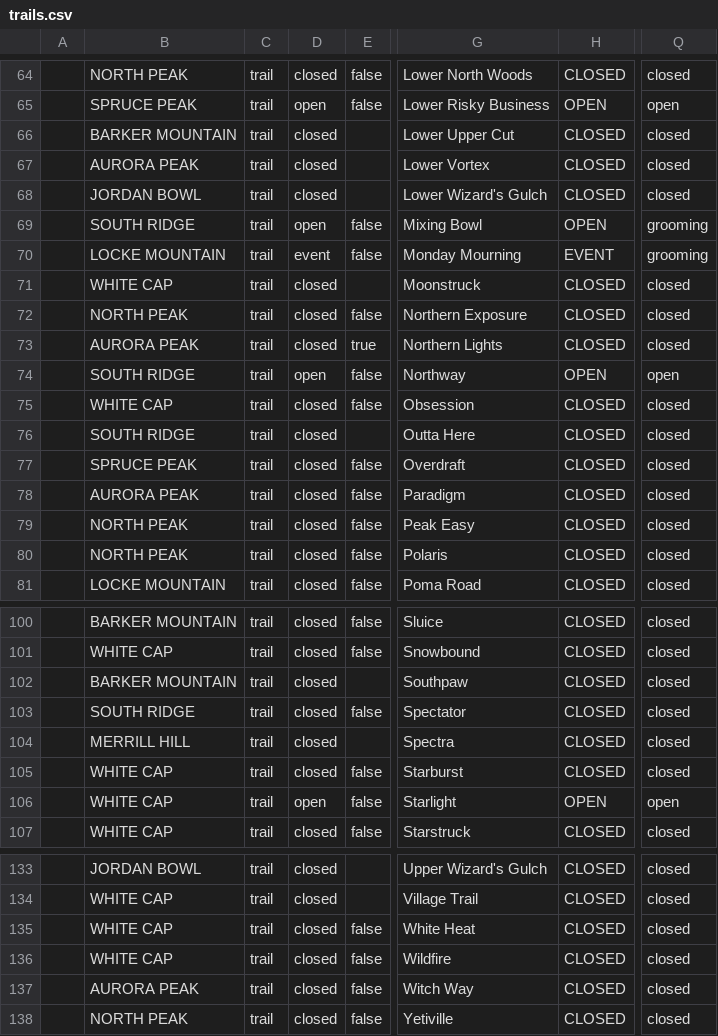
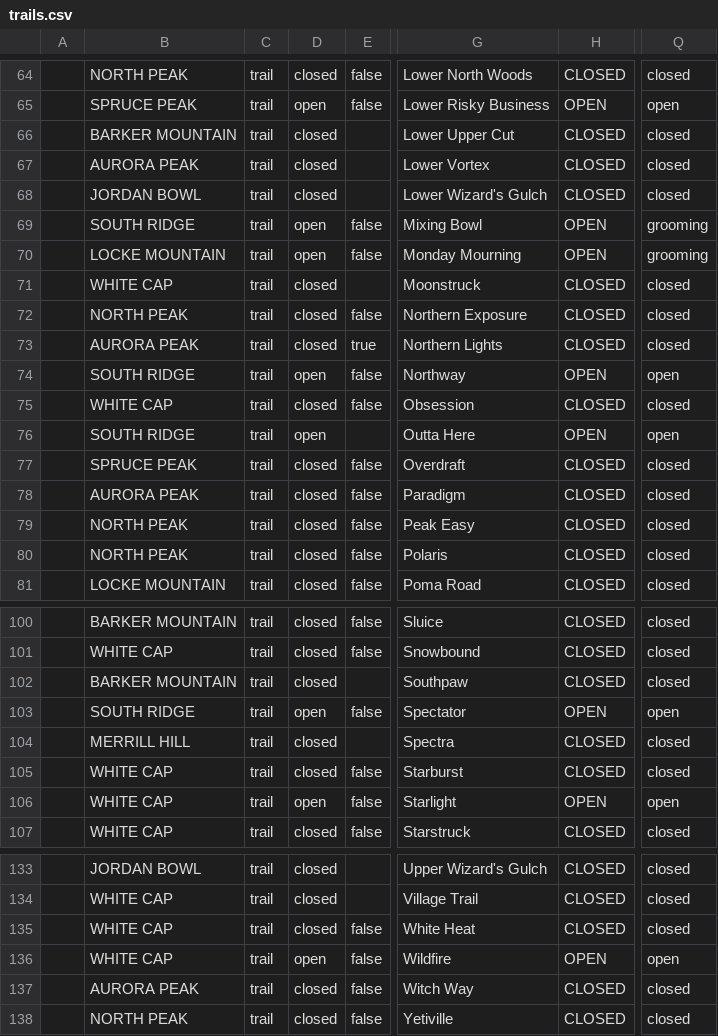
Before and after one commit to abkfenris/SundayRiverConditions, a CSV file: trails.csv, drawn as a sheet; only a part is shown, gaps mark what is left out; the diff covers the shown part only; the diff names each change by its address in the sheet, - before the commit and + after, or states it on an @@ line.

```diff
--- a/trails.csv
+++ b/trails.csv
-D70: event
+D70: open
-H70: EVENT
+H70: OPEN
-D76: closed
+D76: open
-H76: CLOSED
+H76: OPEN
-Q76: closed
+Q76: open
-D103: closed
+D103: open
-H103: CLOSED
+H103: OPEN
-Q103: closed
+Q103: open
-D136: closed
+D136: open
-H136: CLOSED
+H136: OPEN
-Q136: closed
+Q136: open
```
Also changed, not shown: 20 edited cells elsewhere in this file, lifts.csv, 1 other file.
